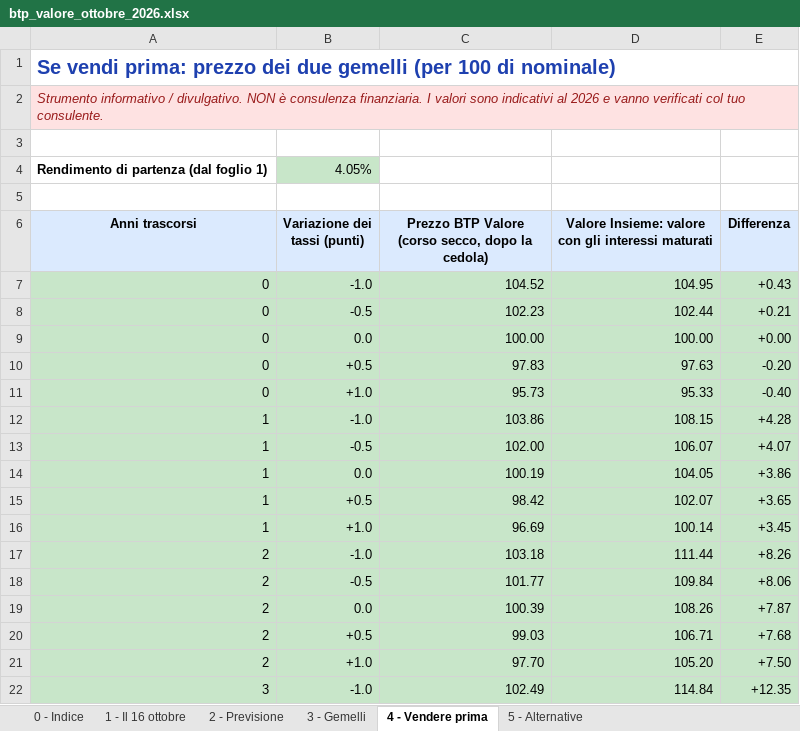
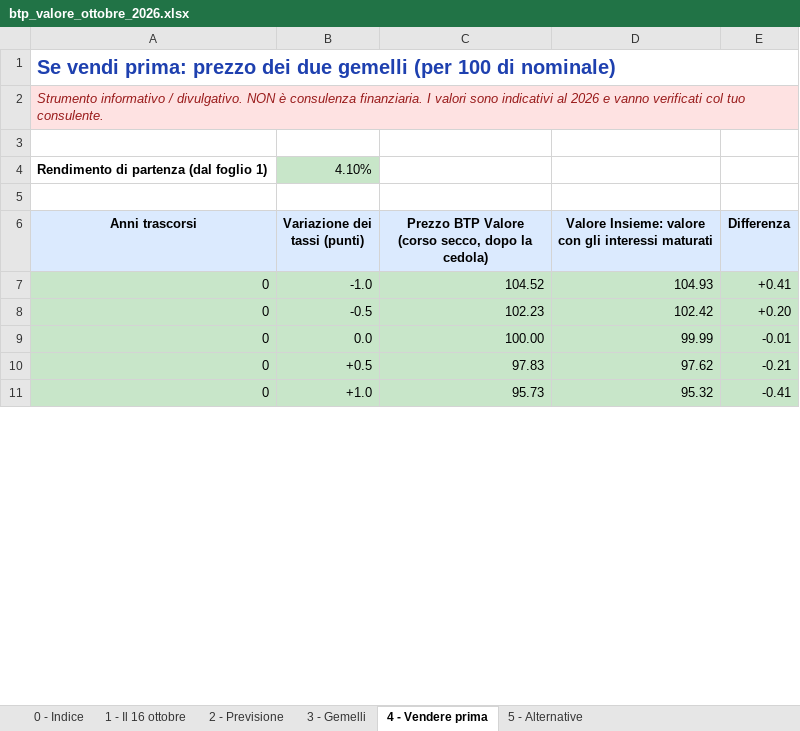
Before and after one commit to marcofire-it/marco-fire-simulatori, an Excel workbook: simulatori/btp_valore_ottobre_2026.xlsx, sheet 4 - Vendere prima, drawn as a sheet; only a part is shown; values as stored, in another font and other column widths than the file's, no borders; removed rows and columns are numbered as before the commit, all else as after; the diff covers the shown part only; the diff names each change by its address in the sheet, - before the commit and + after, or states it on an @@ line.

```diff
--- a/simulatori/btp_valore_ottobre_2026.xlsx (sheet 4 - Vendere prima)
+++ b/simulatori/btp_valore_ottobre_2026.xlsx (sheet 4 - Vendere prima)
-B4 (Variazione dei tassi (punti)): 4.05%
+B4 (Variazione dei tassi (punti)): 4.10%
-D7: 104.95
+D7: 104.93
-E7 (Differenza): +0.43
+E7 (Differenza): +0.41
-D8: 102.44
+D8: 102.42
-E8 (Differenza): +0.21
+E8 (Differenza): +0.20
-D9: 100.00
+D9: 99.99
-E9 (Differenza): +0.00
+E9 (Differenza): -0.01
-D10: 97.63
+D10: 97.62
-E10 (Differenza): -0.20
+E10 (Differenza): -0.21
-D11: 95.33
+D11: 95.32
-E11 (Differenza): -0.40
+E11 (Differenza): -0.41
-row 12: 1 | -1.0 | 103.86 | 108.15 | +4.28
-row 13: 1 | -0.5 | 102.00 | 106.07 | +4.07
-row 14: 1 | 0.0 | 100.19 | 104.05 | +3.86
-row 15: 1 | +0.5 | 98.42 | 102.07 | +3.65
-row 16: 1 | +1.0 | 96.69 | 100.14 | +3.45
-row 17: 2 | -1.0 | 103.18 | 111.44 | +8.26
-row 18: 2 | -0.5 | 101.77 | 109.84 | +8.06
-row 19: 2 | 0.0 | 100.39 | 108.26 | +7.87
-row 20: 2 | +0.5 | 99.03 | 106.71 | +7.68
-row 21: 2 | +1.0 | 97.70 | 105.20 | +7.50
-row 22: 3 | -1.0 | 102.49 | 114.84 | +12.35
```
Also changed, not shown: 20 added rows and 9 removed rows elsewhere in this sheet, sheet 1 - Il 16 ottobre, sheet 3 - Gemelli, sheet 5 - Alternative.
